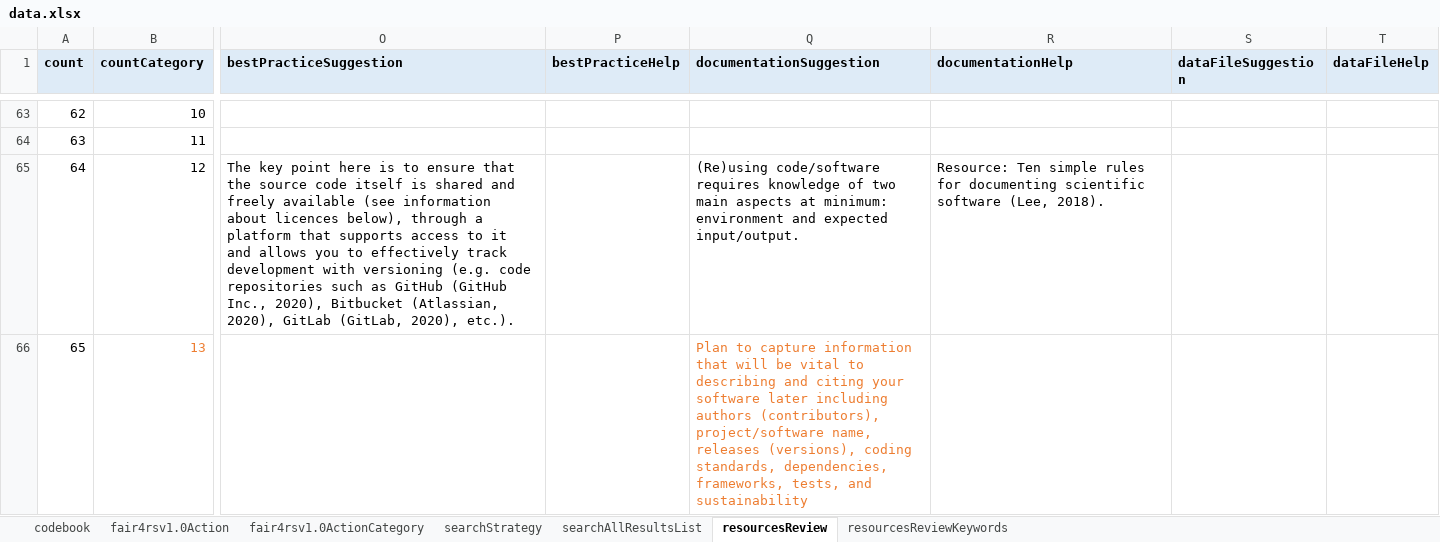
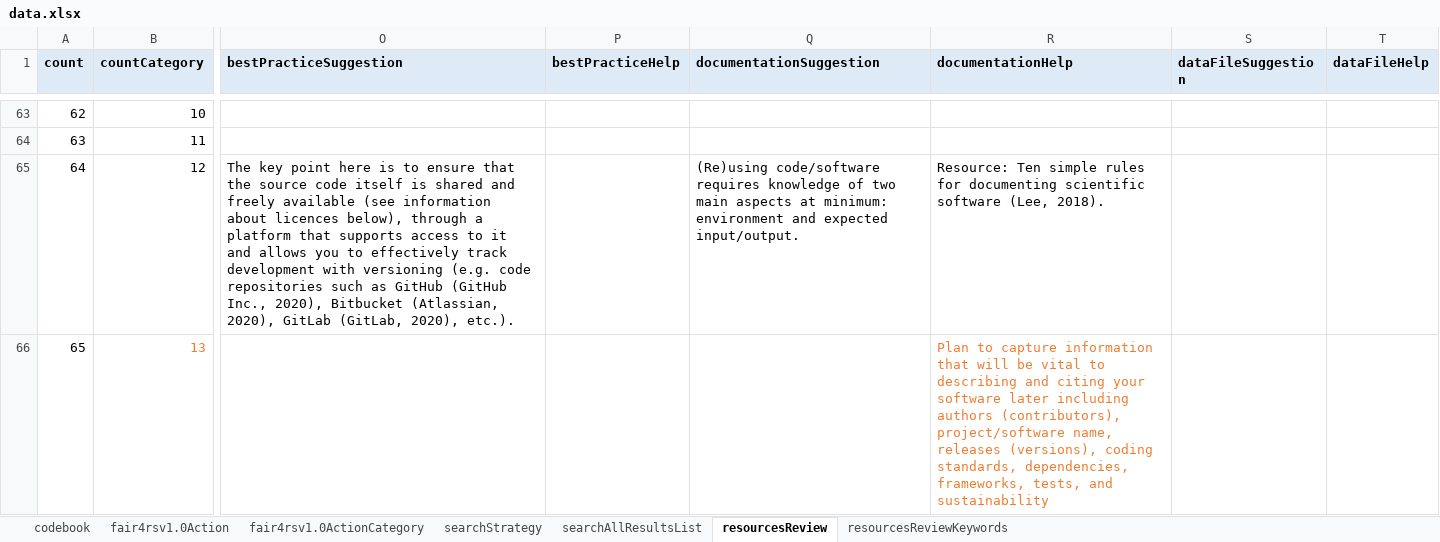
Before and after one commit to FAIR-BioRS/Data, an Excel workbook: docs/data.xlsx, sheet resourcesReview, drawn as a sheet; only a part is shown, gaps mark what is left out; values as stored, in another font and other column widths than the file's, no borders; the diff covers the shown part only; the diff names each change by its address in the sheet, - before the commit and + after, or states it on an @@ line.

```diff
--- a/docs/data.xlsx (sheet resourcesReview)
+++ b/docs/data.xlsx (sheet resourcesReview)
-Q66 (documentationSuggestion): Plan to capture information that will be vital to describing and citing your software later including authors (contributors), project/software name, releases (versions), coding standards, dependencies, frameworks, tests, and sustainability
+Q66 (documentationSuggestion): (empty)
-R66 (documentationHelp): (empty)
+R66 (documentationHelp): Plan to capture information that will be vital to describing and citing your software later including authors (contributors), project/software name, releases (versions), coding standards, dependencies, frameworks, tests, and sustainability
```
Also changed, not shown: 12 edited cells and cell formats elsewhere in this sheet, sheet resourcesReviewKeywords, sheet fair4rsv1.0ActionCategory.
